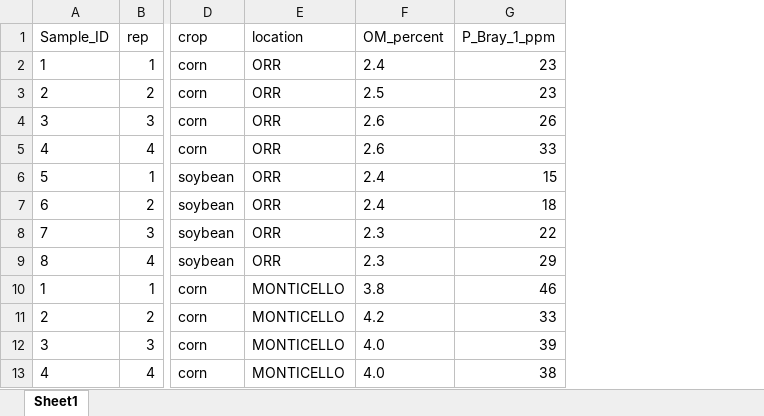
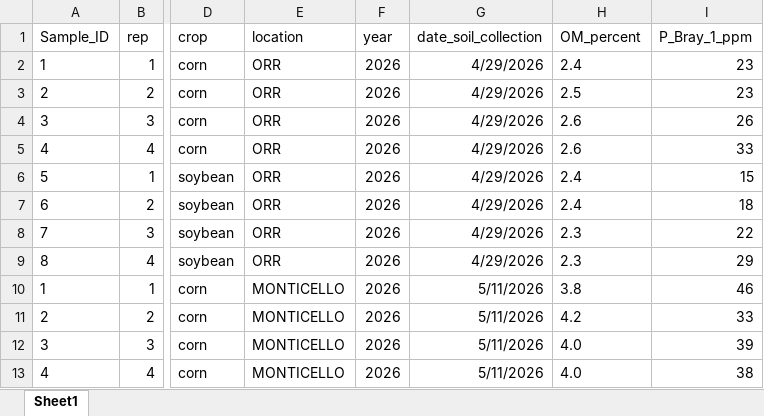
Before and after one commit to mahaditel/cc_mgnt, an Excel workbook: data/soil analysis_cc_mgnt_26.xlsx, sheet Sheet1, drawn as a sheet; only a part is shown, gaps mark what is left out; values as stored, in another font and other column widths than the file's, no borders; the diff names each change by its address in the sheet, - before the commit and + after, or states it on an @@ line.

Commit message:
data update

```diff
--- a/data/soil analysis_cc_mgnt_26.xlsx (sheet Sheet1)
+++ b/data/soil analysis_cc_mgnt_26.xlsx (sheet Sheet1)
+column F (year), rows 2-13: all 2026
+column G (date_soil_collection), rows 2-13: 4/29/2026 | 4/29/2026 | 4/29/2026 | 4/29/2026 | 4/29/2026 | 4/29/2026 | 4/29/2026 | 4/29/2026 | 5/11/2026 | 5/11/2026 | 5/11/2026 | 5/11/2026
```
Also changed, not shown: 4 other files.
